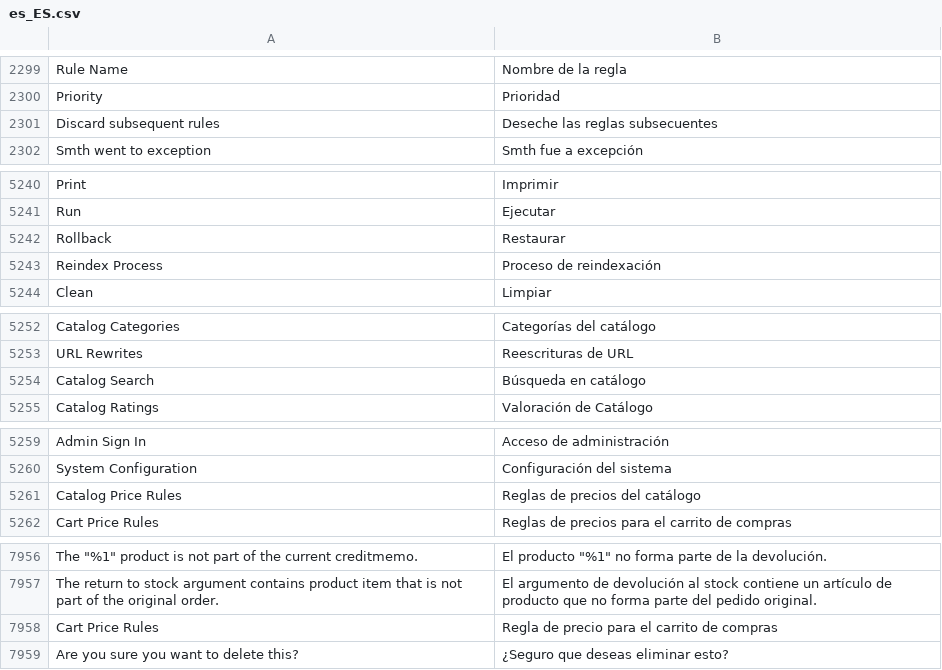
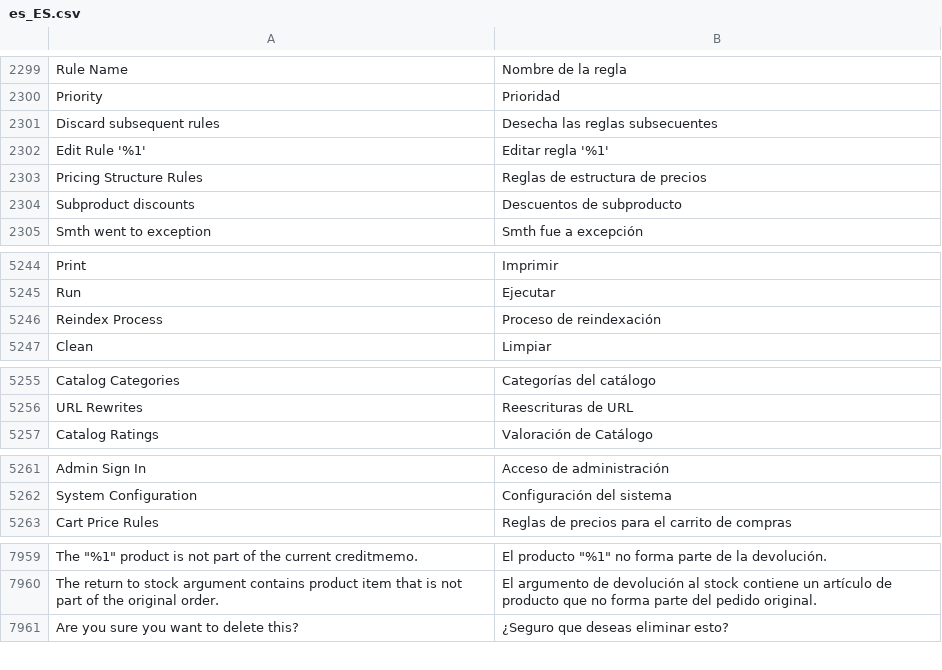
Before and after one commit to magento-l10n/language-es_ES, a CSV file: es_ES.csv, drawn as a sheet; only a part is shown, gaps mark what is left out; removed rows and columns are numbered as before the commit, all else as after; the diff covers the shown part only; the diff names each change by its address in the sheet, - before the commit and + after, or states it on an @@ line.

```diff
--- a/es_ES.csv
+++ b/es_ES.csv
-B2301: Deseche las reglas subsecuentes
+B2301: Desecha las reglas subsecuentes
@@ row 6629 moved to row 2302: Edit Rule '%1' @@
+row 2303: Pricing Structure Rules | Reglas de estructura de precios
+row 2304: Subproduct discounts | Descuentos de subproducto
-row 5242: Rollback | Restaurar
-row 5254: Catalog Search | Búsqueda en catálogo
-row 5261: Catalog Price Rules | Reglas de precios del catálogo
-row 7958: Cart Price Rules | Regla de precio para el carrito de compras
```
Also changed, not shown: 4 added rows, 1 removed row and 11 edited cells elsewhere in this file, 1 other file.
